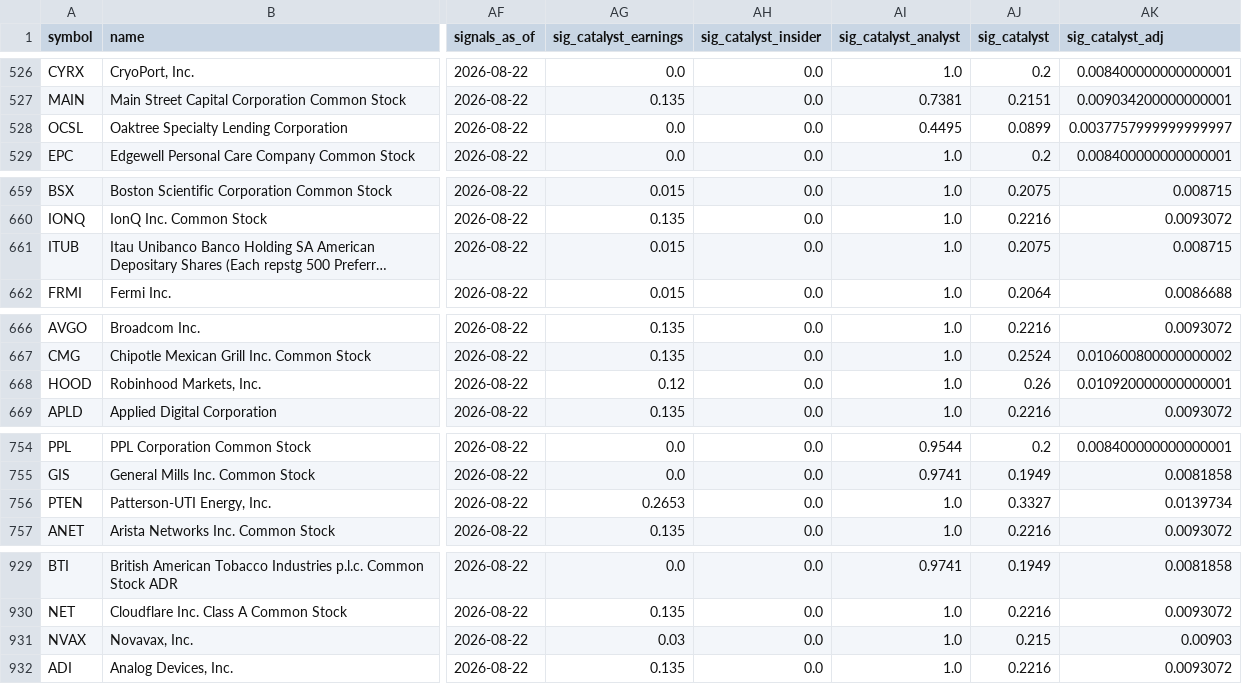
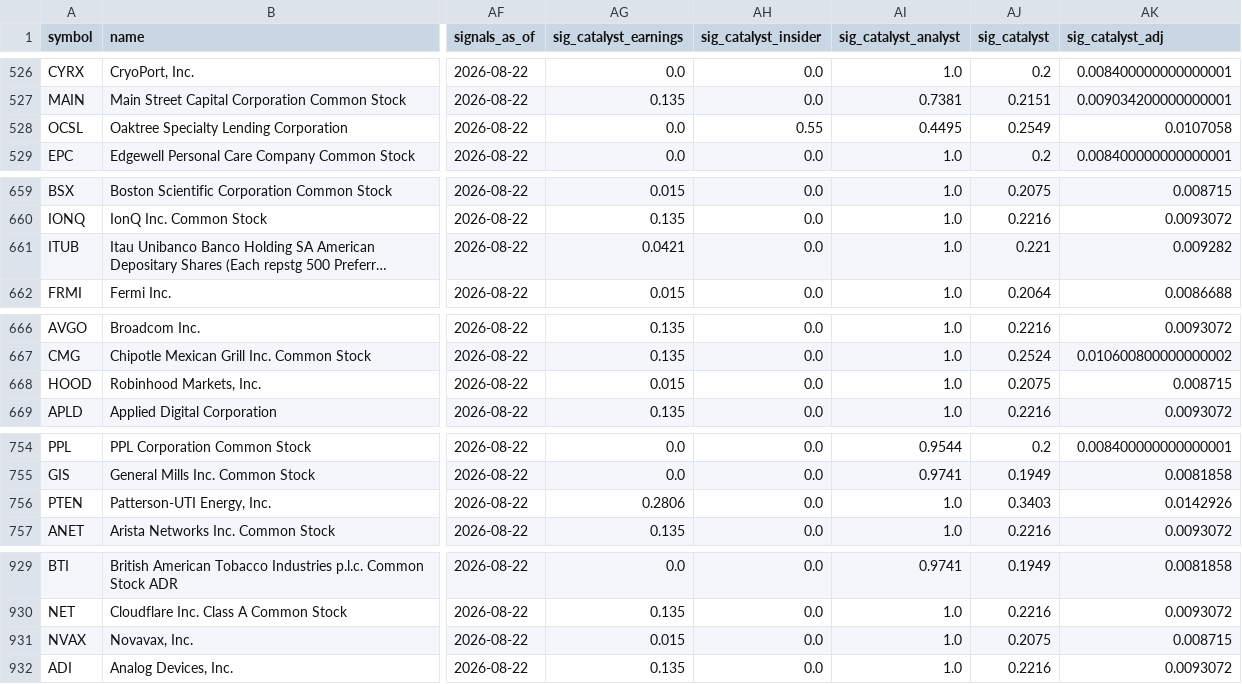
Before and after one commit to connormortoncbtx-sketch/momentum-system, a CSV file: data/signals.csv, drawn as a sheet; only a part is shown, gaps mark what is left out; long unchanged cells end in …; the diff covers the shown part only; the diff names each change by its address in the sheet, - before the commit and + after, or states it on an @@ line.

```diff
--- a/data/signals.csv
+++ b/data/signals.csv
-AH528 (sig_catalyst_insider): 0.0
+AH528 (sig_catalyst_insider): 0.55
-AJ528 (sig_catalyst): 0.0899
+AJ528 (sig_catalyst): 0.2549
-AK528 (sig_catalyst_adj): 0.0037757999999999997
+AK528 (sig_catalyst_adj): 0.0107058
-AG661 (sig_catalyst_earnings): 0.015
+AG661 (sig_catalyst_earnings): 0.0421
-AJ661 (sig_catalyst): 0.2075
+AJ661 (sig_catalyst): 0.221
-AK661 (sig_catalyst_adj): 0.008715
+AK661 (sig_catalyst_adj): 0.009282
-AG668 (sig_catalyst_earnings): 0.12
+AG668 (sig_catalyst_earnings): 0.015
-AJ668 (sig_catalyst): 0.26
+AJ668 (sig_catalyst): 0.2075
-AK668 (sig_catalyst_adj): 0.010920000000000001
+AK668 (sig_catalyst_adj): 0.008715
-AG756 (sig_catalyst_earnings): 0.2653
+AG756 (sig_catalyst_earnings): 0.2806
-AJ756 (sig_catalyst): 0.3327
+AJ756 (sig_catalyst): 0.3403
-AK756 (sig_catalyst_adj): 0.0139734
+AK756 (sig_catalyst_adj): 0.0142926
-AG931 (sig_catalyst_earnings): 0.03
+AG931 (sig_catalyst_earnings): 0.015
-AJ931 (sig_catalyst): 0.215
+AJ931 (sig_catalyst): 0.2075
-AK931 (sig_catalyst_adj): 0.00903
+AK931 (sig_catalyst_adj): 0.008715
```
Also changed, not shown: 42 edited cells elsewhere in this file, data/scores_final.csv, 5 other files.
